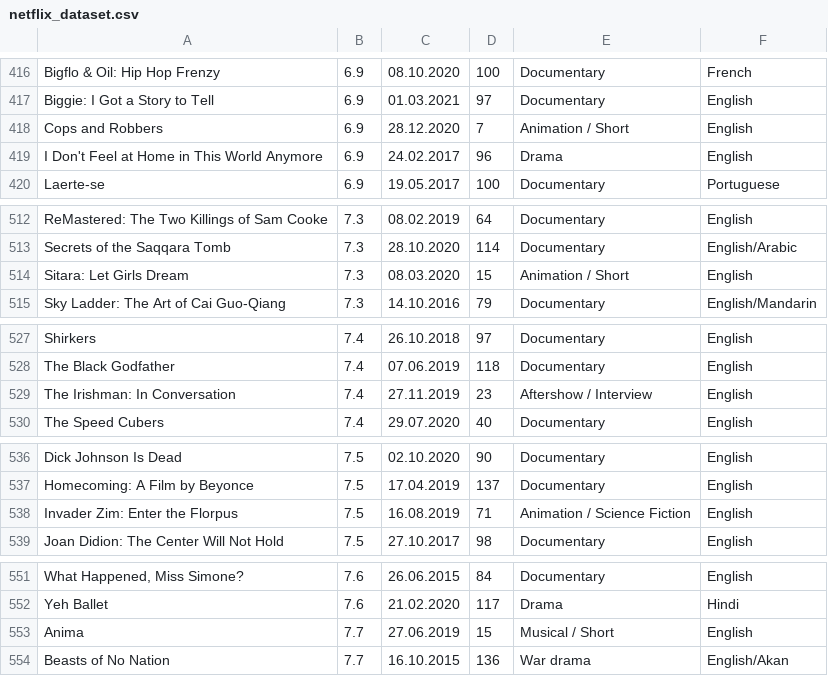
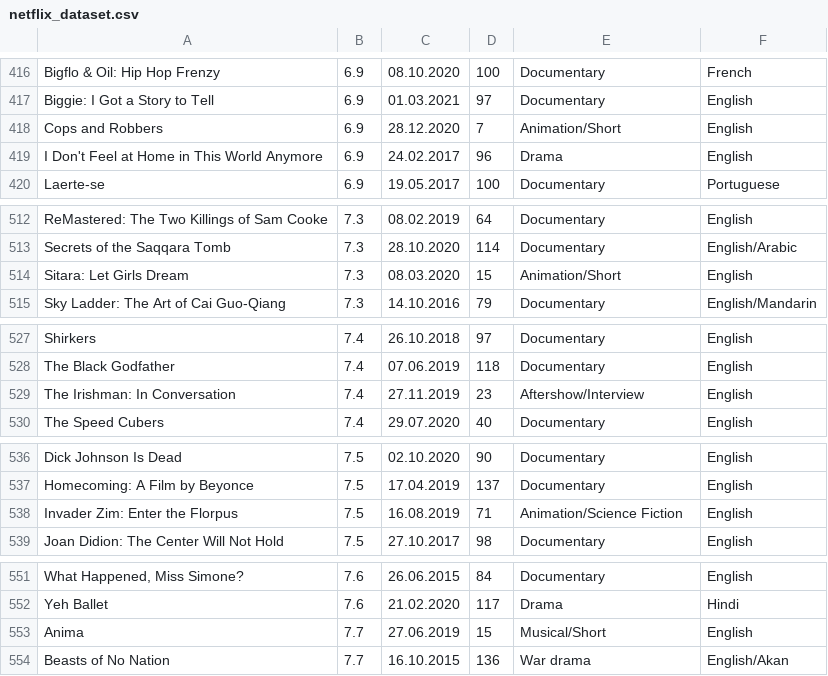
Before and after one commit to mgorodov/dsba-itop2022-hw, a CSV file: netflix_dataset.csv, drawn as a sheet; only a part is shown, gaps mark what is left out; the diff covers the shown part only.

```diff
--- a/netflix_dataset.csv
+++ b/netflix_dataset.csv
@@ -417,3 +417,3 @@ Bigflo & Oil: Hip Hop Frenzy;6.9;08.10.2020;100;Documentary;French
 Biggie: I Got a Story to Tell;6.9;01.03.2021;97;Documentary;English
-Cops and Robbers;6.9;28.12.2020;7;Animation / Short;English
+Cops and Robbers;6.9;28.12.2020;7;Animation/Short;English
 I Don't Feel at Home in This World Anymore;6.9;24.02.2017;96;Drama;English
@@ -513,3 +513,3 @@ ReMastered: The Two Killings of Sam Cooke;7.3;08.02.2019;64;Documentary;English
 Secrets of the Saqqara Tomb;7.3;28.10.2020;114;Documentary;English/Arabic
-Sitara: Let Girls Dream;7.3;08.03.2020;15;Animation / Short;English
+Sitara: Let Girls Dream;7.3;08.03.2020;15;Animation/Short;English
 Sky Ladder: The Art of Cai Guo-Qiang;7.3;14.10.2016;79;Documentary;English/Mandarin
@@ -528,3 +528,3 @@ Shirkers;7.4;26.10.2018;97;Documentary;English
 The Black Godfather;7.4;07.06.2019;118;Documentary;English
-The Irishman: In Conversation;7.4;27.11.2019;23;Aftershow / Interview;English
+The Irishman: In Conversation;7.4;27.11.2019;23;Aftershow/Interview;English
 The Speed Cubers;7.4;29.07.2020;40;Documentary;English
@@ -537,3 +537,3 @@ Dick Johnson Is Dead;7.5;02.10.2020;90;Documentary;English
 Homecoming: A Film by Beyonce ;7.5;17.04.2019;137;Documentary;English
-Invader Zim: Enter the Florpus;7.5;16.08.2019;71;Animation / Science Fiction;English
+Invader Zim: Enter the Florpus;7.5;16.08.2019;71;Animation/Science Fiction;English
 Joan Didion: The Center Will Not Hold;7.5;27.10.2017;98;Documentary;English
@@ -552,3 +552,3 @@ What Happened, Miss Simone?;7.6;26.06.2015;84;Documentary;English
 Yeh Ballet;7.6;21.02.2020;117;Drama;Hindi
-Anima;7.7;27.06.2019;15;Musical / Short;English
+Anima;7.7;27.06.2019;15;Musical/Short;English
 Beasts of No Nation;7.7;16.10.2015;136;War drama;English/Akan
```
Also changed, not shown: 13 edited cells elsewhere in this file, 16 other files.
